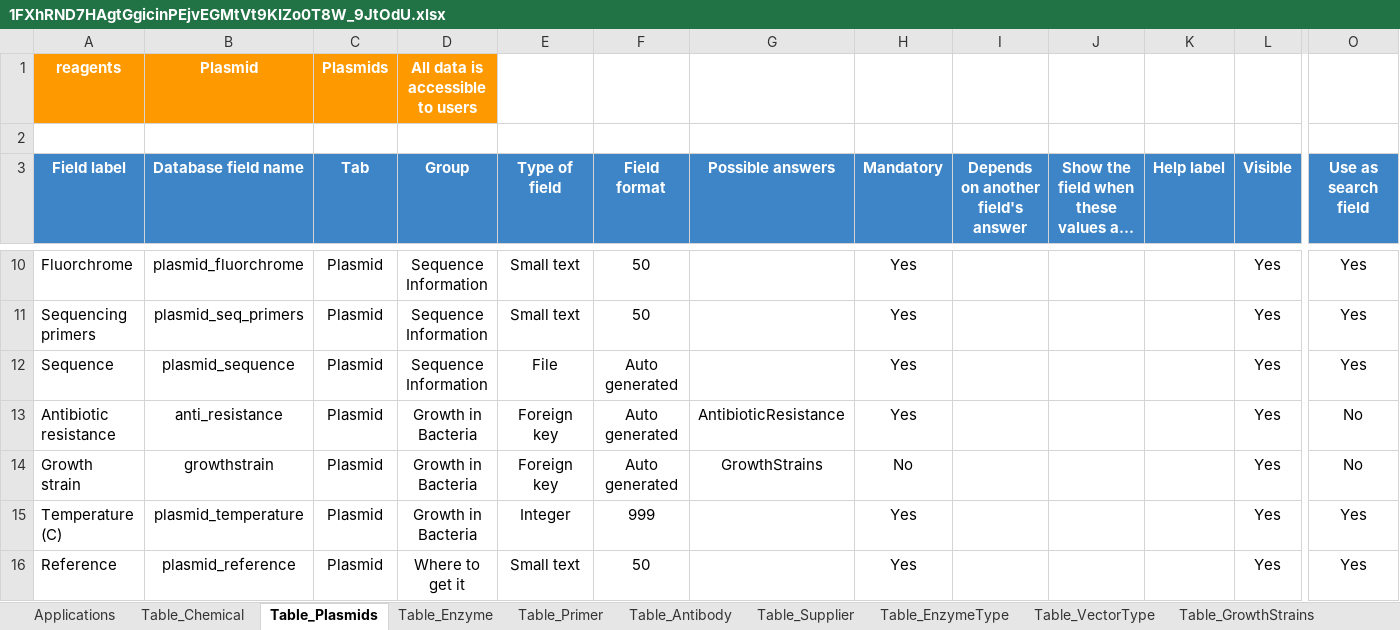
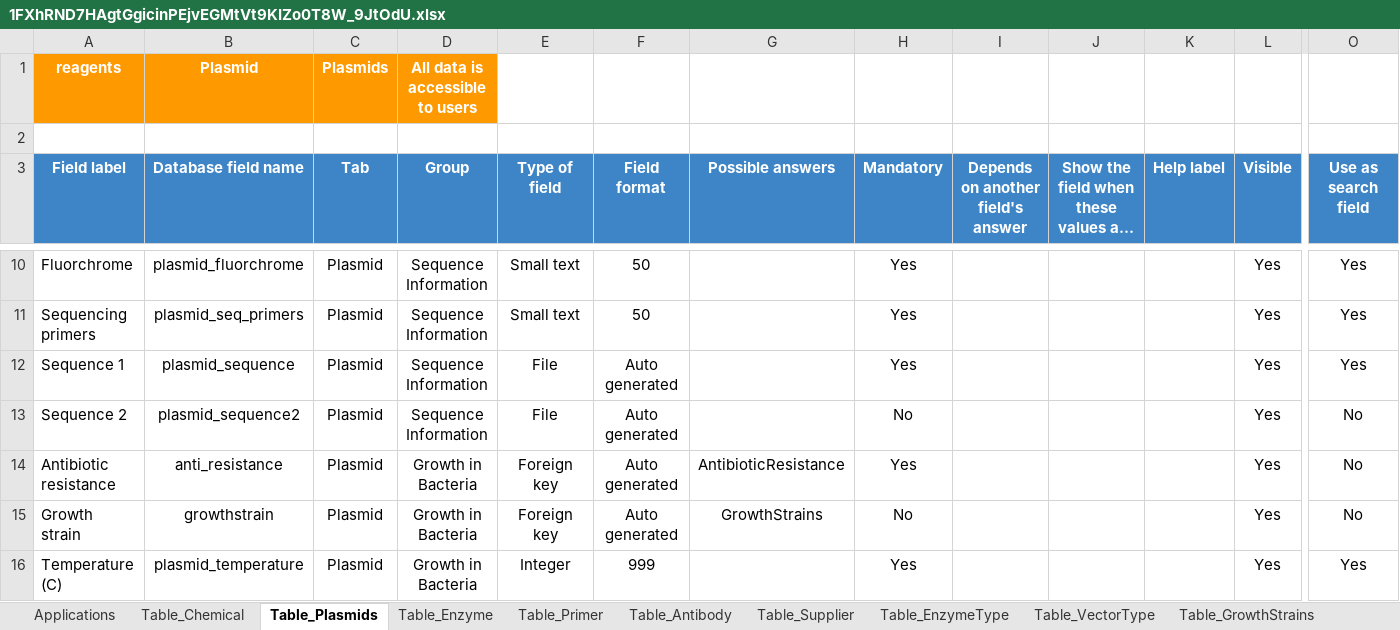
Before and after one commit to research-core/core-reagents, an Excel workbook: 1FXhRND7HAgtGgicinPEjvEGMtVt9KIZo0T8W_9JtOdU.xlsx, sheet Table_Plasmids, drawn as a sheet; only a part is shown, gaps mark what is left out; the shorter side is filled out with more unchanged rows; long unchanged cells end in …; values as stored, in another font and other column widths than the file's, no borders; charts and pictures and conditional formats not drawn; rows hold the shown columns only; the diff names each change by its address in the sheet, - before the commit and + after, or states it on an @@ line.

Commit message:
Closes #2: Upload de 2 ficheiros (Plasmids)

```diff
--- a/1FXhRND7HAgtGgicinPEjvEGMtVt9KIZo0T8W_9JtOdU.xlsx (sheet Table_Plasmids)
+++ b/1FXhRND7HAgtGgicinPEjvEGMtVt9KIZo0T8W_9JtOdU.xlsx (sheet Table_Plasmids)
-A12 (Field label): Sequence
+A12 (Field label): Sequence 1
+row 13: Sequence 2 | plasmid_sequence2 | Plasmid | Sequence Information | File | Auto generated |  | No |  |  |  | Yes | No
```
Also changed, not shown: sheet Applications, 5 other files.
